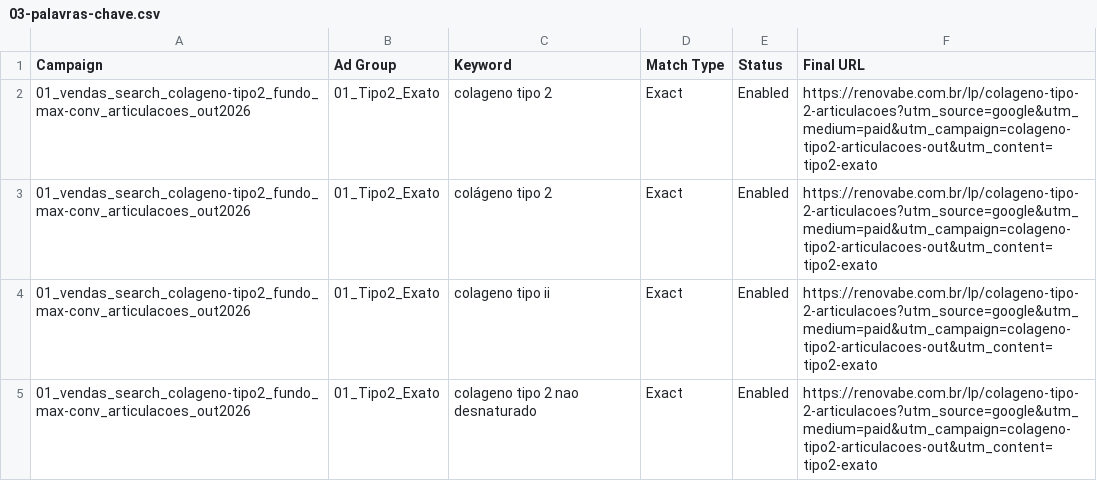
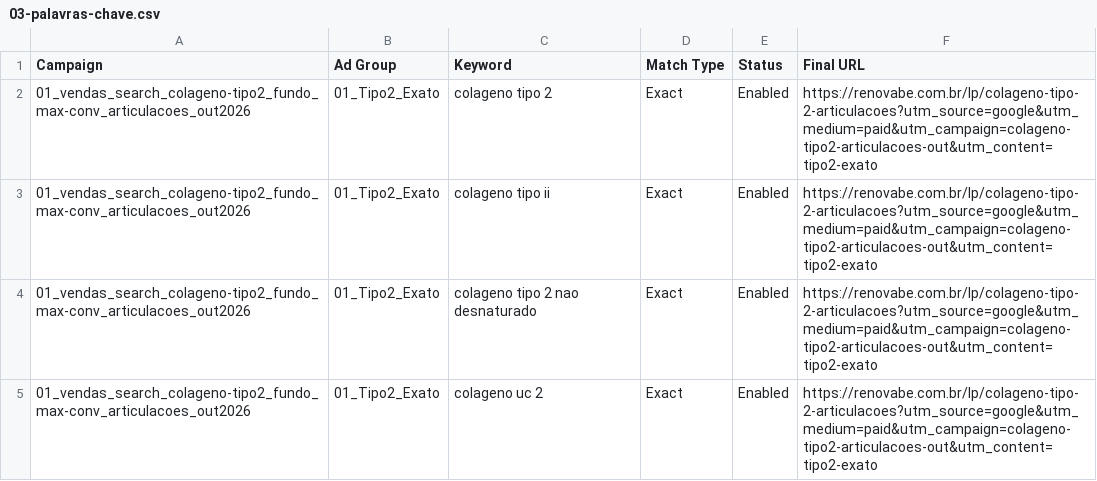
Before and after one commit to jeffbrumado-spec/Perfomance, a CSV file: importacao/colageno-tipo2-out2026/03-palavras-chave.csv, drawn as a sheet; only a part is shown; the shorter side is filled out with more unchanged rows.

```diff
--- a/importacao/colageno-tipo2-out2026/03-palavras-chave.csv
+++ b/importacao/colageno-tipo2-out2026/03-palavras-chave.csv
@@ -2,3 +2,2 @@
 01_vendas_search_colageno-tipo2_fundo_max-conv_articulacoes_out2026,01_Tipo2_Exato,colageno tipo 2,Exact,Enabled,https://renovabe.com.br/lp/colageno-tipo-2-articulacoes?utm_source=google&utm_medium=paid&utm_campaign=colageno-tipo2-articulacoes-out&utm_content=tipo2-exato
-01_vendas_search_colageno-tipo2_fundo_max-conv_articulacoes_out2026,01_Tipo2_Exato,colágeno tipo 2,Exact,Enabled,https://renovabe.com.br/lp/colageno-tipo-2-articulacoes?utm_source=google&utm_medium=paid&utm_campaign=colageno-tipo2-articulacoes-out&utm_content=tipo2-exato
 01_vendas_search_colageno-tipo2_fundo_max-conv_articulacoes_out2026,01_Tipo2_Exato,colageno tipo ii,Exact,Enabled,https://renovabe.com.br/lp/colageno-tipo-2-articulacoes?utm_source=google&utm_medium=paid&utm_campaign=colageno-tipo2-articulacoes-out&utm_content=tipo2-exato
```
Also changed, not shown: importacao/colageno-tipo2-out2026/01-campanha.csv, importacao/colageno-tipo2-out2026/02-grupos.csv, 4 other files.
